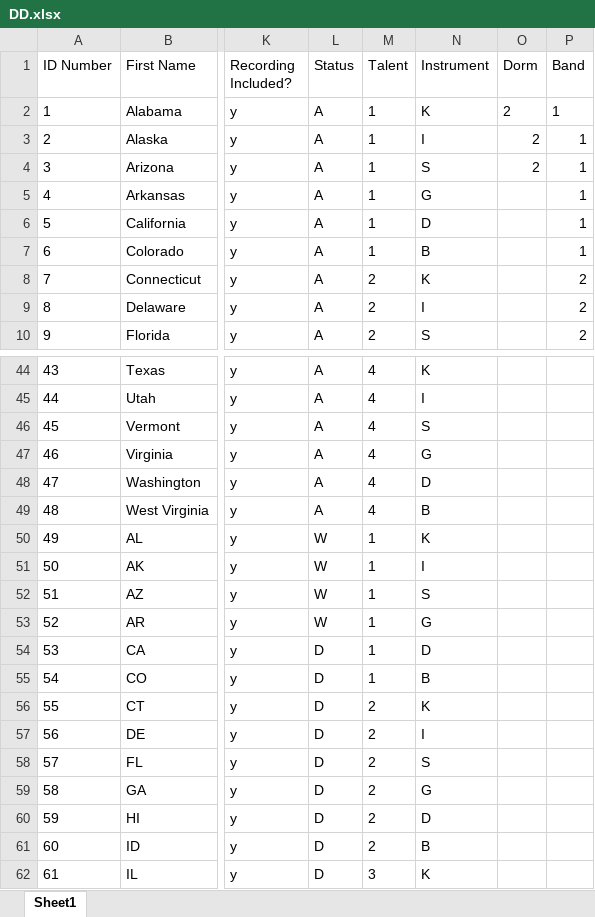
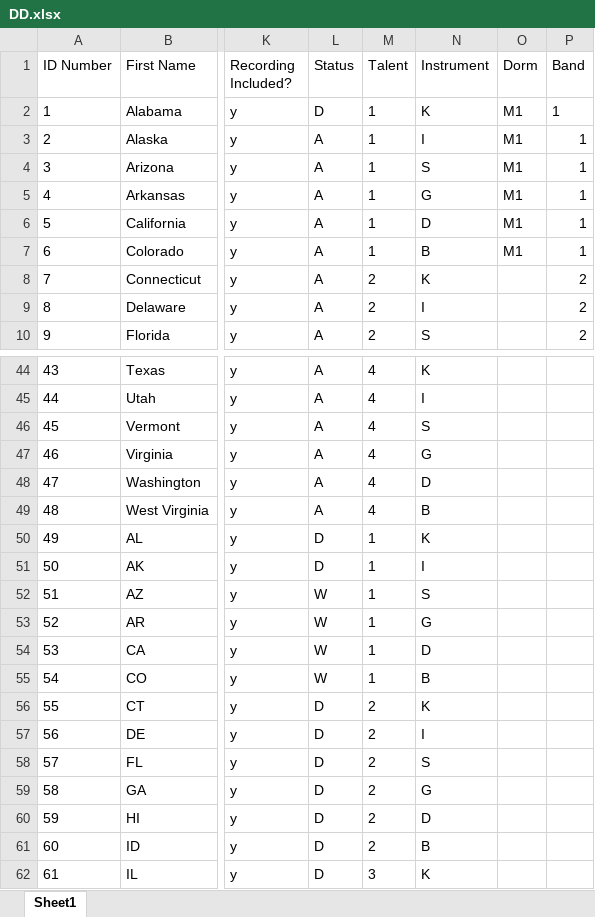
Before and after one commit to YuKaocgu/Software-Development---Group-1, an Excel workbook: Milestone 2.0/Replacement Module/DD.xlsx, sheet Sheet1, drawn as a sheet; only a part is shown, gaps mark what is left out; values as stored, in another font and other column widths than the file's, no borders; the diff names each change by its address in the sheet, - before the commit and + after, or states it on an @@ line.

```diff
--- a/Milestone 2.0/Replacement Module/DD.xlsx (sheet Sheet1)
+++ b/Milestone 2.0/Replacement Module/DD.xlsx (sheet Sheet1)
-L2 (Status): A
+L2 (Status): D
-O2:O4 (Dorm): 2
+O2:O4 (Dorm): M1
-O5:O7 (Dorm): (empty)
+O5:O7 (Dorm): M1
-L50:L51 (Status): W
+L50:L51 (Status): D
-L54:L55 (Status): D
+L54:L55 (Status): W
```
Also changed, not shown: 4 other files.
